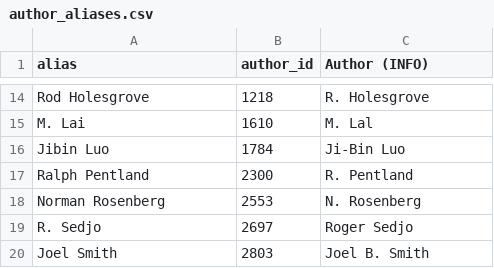
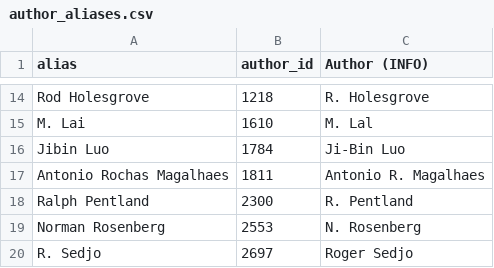
Before and after one commit to eric-brechemier/ipcc-database, a CSV file: data/author_aliases.csv, drawn as a sheet; only a part is shown, gaps mark what is left out; the shorter side is filled out with more unchanged rows; the diff names each change by its address in the sheet, - before the commit and + after, or states it on an @@ line.

Commit message:
Record new alias 'Antonio Rochas Magalhaes'

```diff
--- a/data/author_aliases.csv
+++ b/data/author_aliases.csv
+row 17: Antonio Rochas Magalhaes | 1811 | Antonio R. Magalhaes
```
